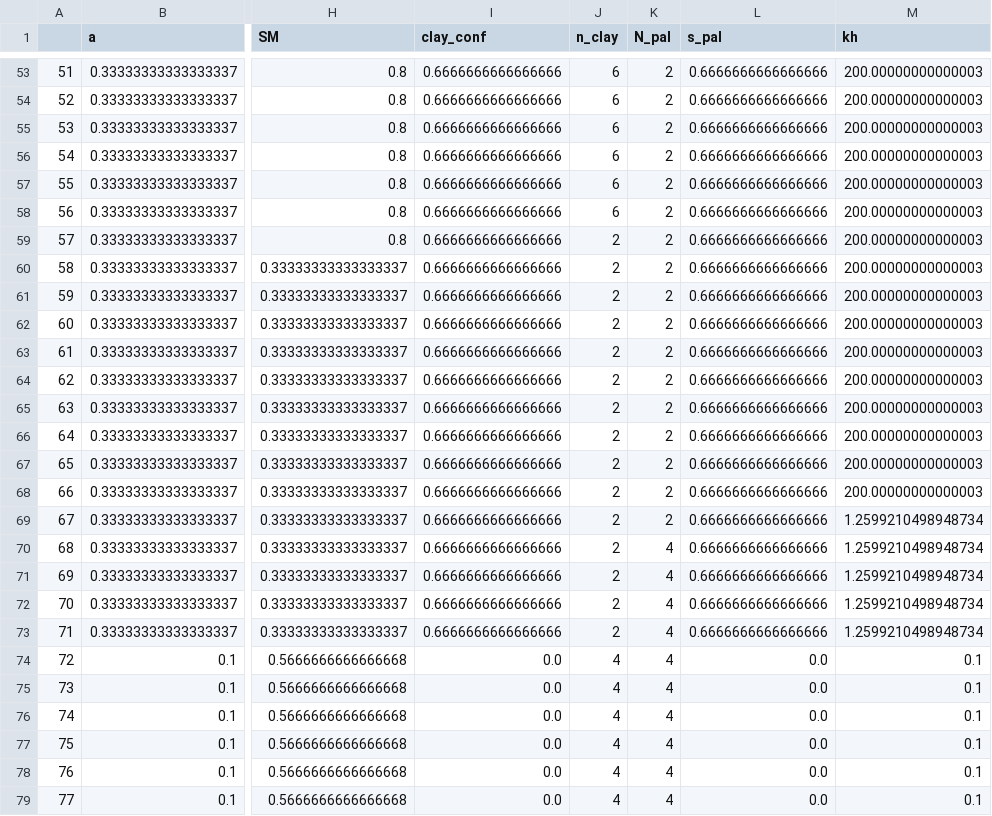
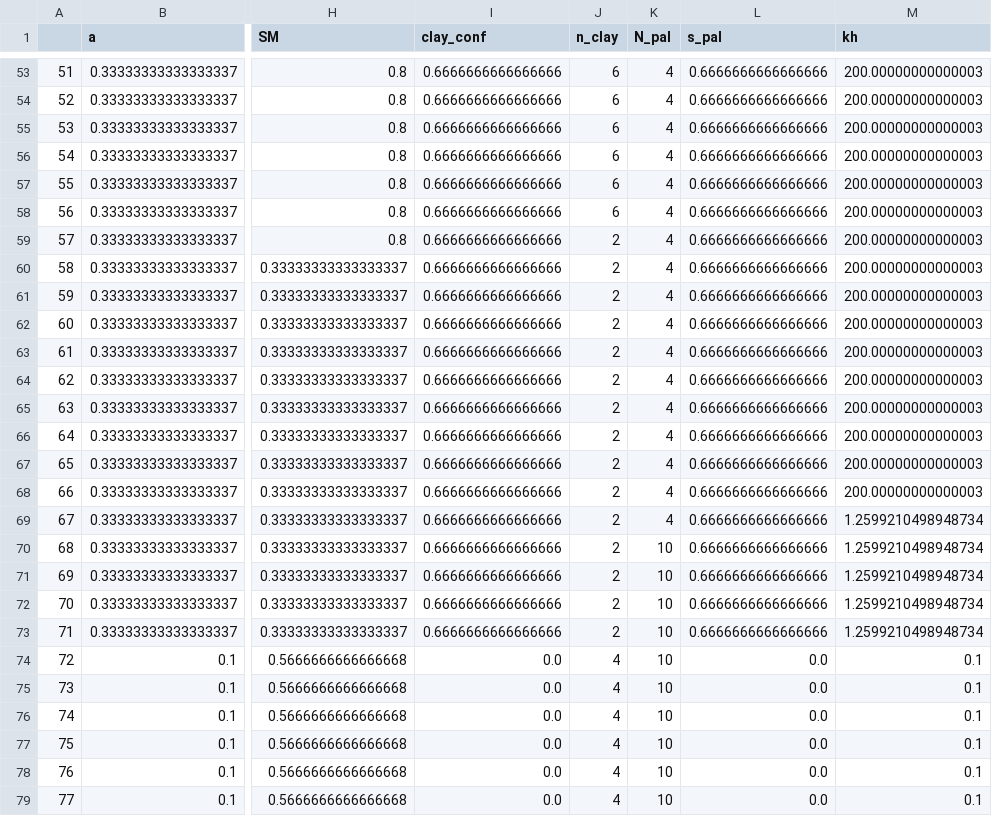
Before and after one commit to JoerivanEngelen/delta_aquifer, a CSV file: data/traj_real.csv, drawn as a sheet; only a part is shown, gaps mark what is left out; the diff covers the shown part only; the diff names each change by its address in the sheet, - before the commit and + after, or states it on an @@ line.

```diff
--- a/data/traj_real.csv
+++ b/data/traj_real.csv
-K53:K69 (N_pal): 2
+K53:K69 (N_pal): 4
-K70:K79 (N_pal): 4
+K70:K79 (N_pal): 10
```
Also changed, not shown: 172 edited cells elsewhere in this file, 1 other file.
